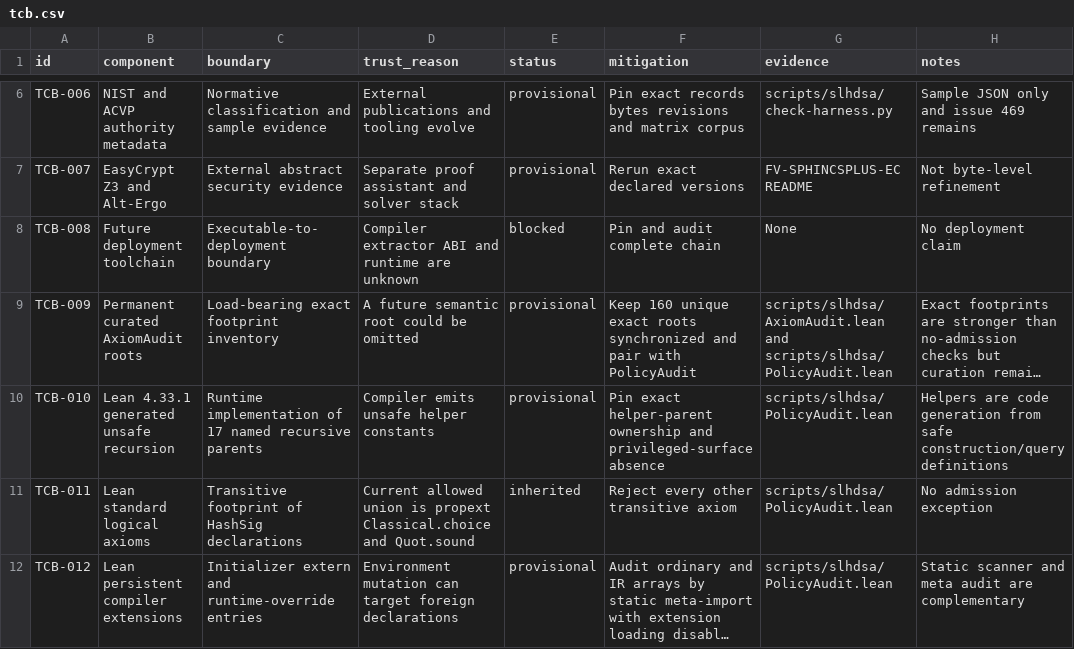
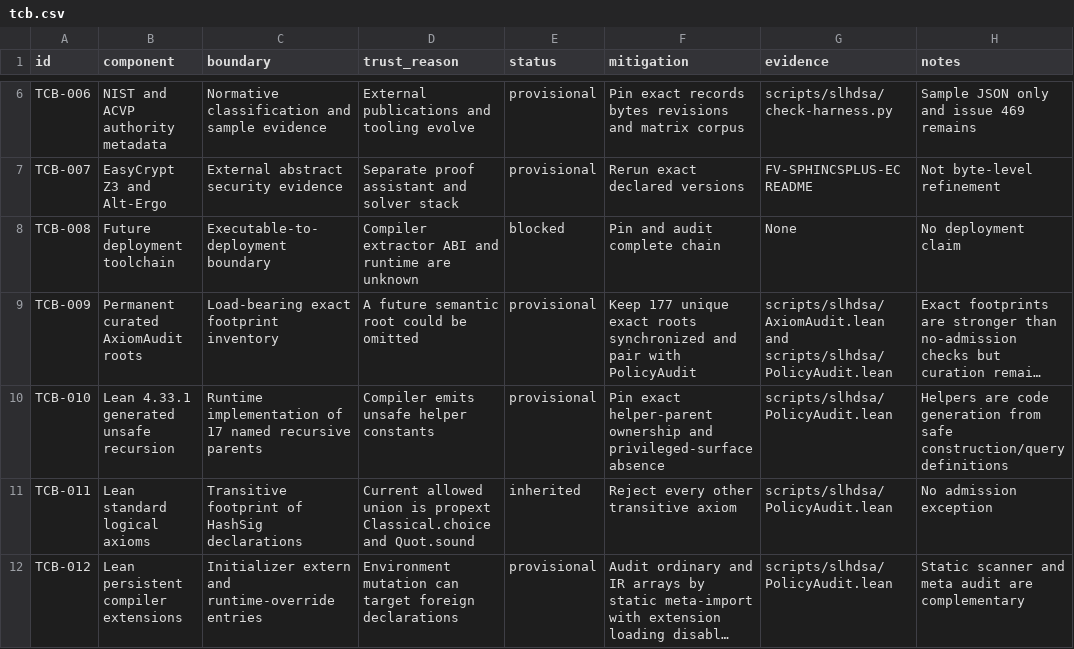
Before and after one commit to Verified-zkEVM/VCVio, a CSV file: docs/slhdsa/matrices/tcb.csv, drawn as a sheet; only a part is shown, gaps mark what is left out; long unchanged cells end in …; the diff names each change by its address in the sheet, - before the commit and + after, or states it on an @@ line.

```diff
--- a/docs/slhdsa/matrices/tcb.csv
+++ b/docs/slhdsa/matrices/tcb.csv
-F9 (mitigation): Keep 160 unique exact…
+F9 (mitigation): Keep 177 unique exact…
```
Also changed, not shown: docs/slhdsa/matrices/coverage.csv, docs/slhdsa/matrices/proof-obligations.csv, 14 other files.
